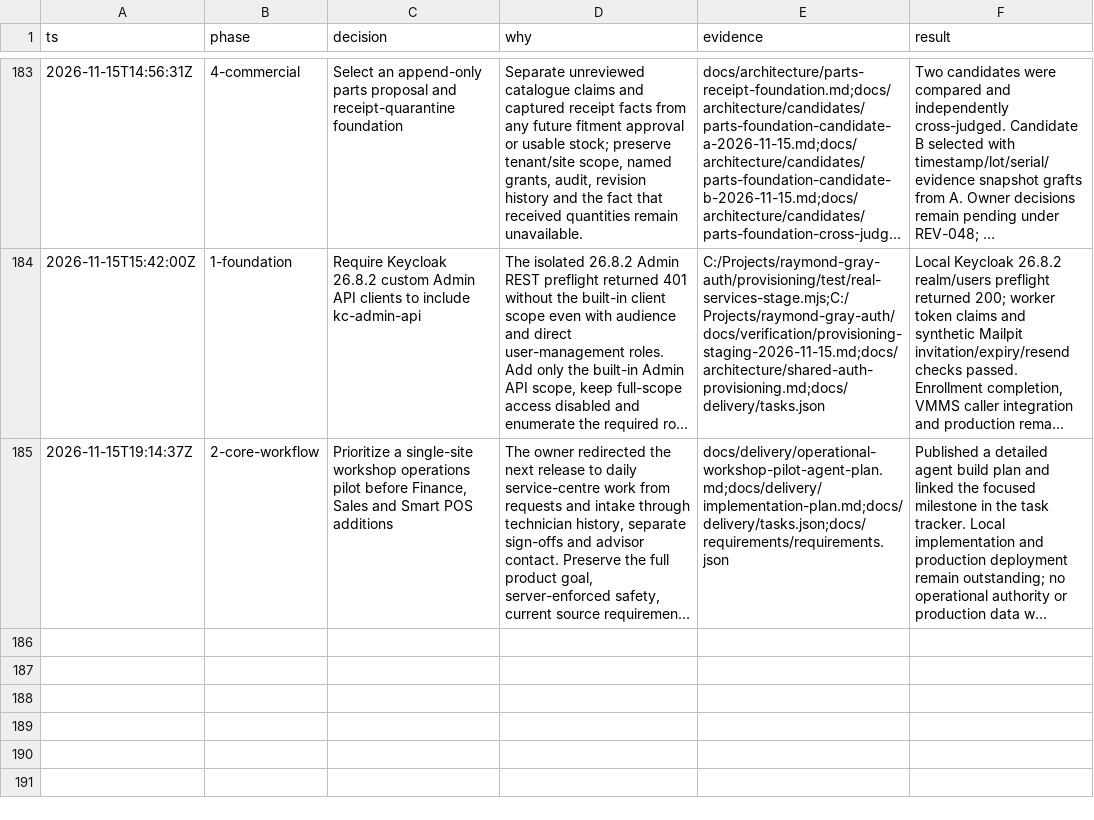
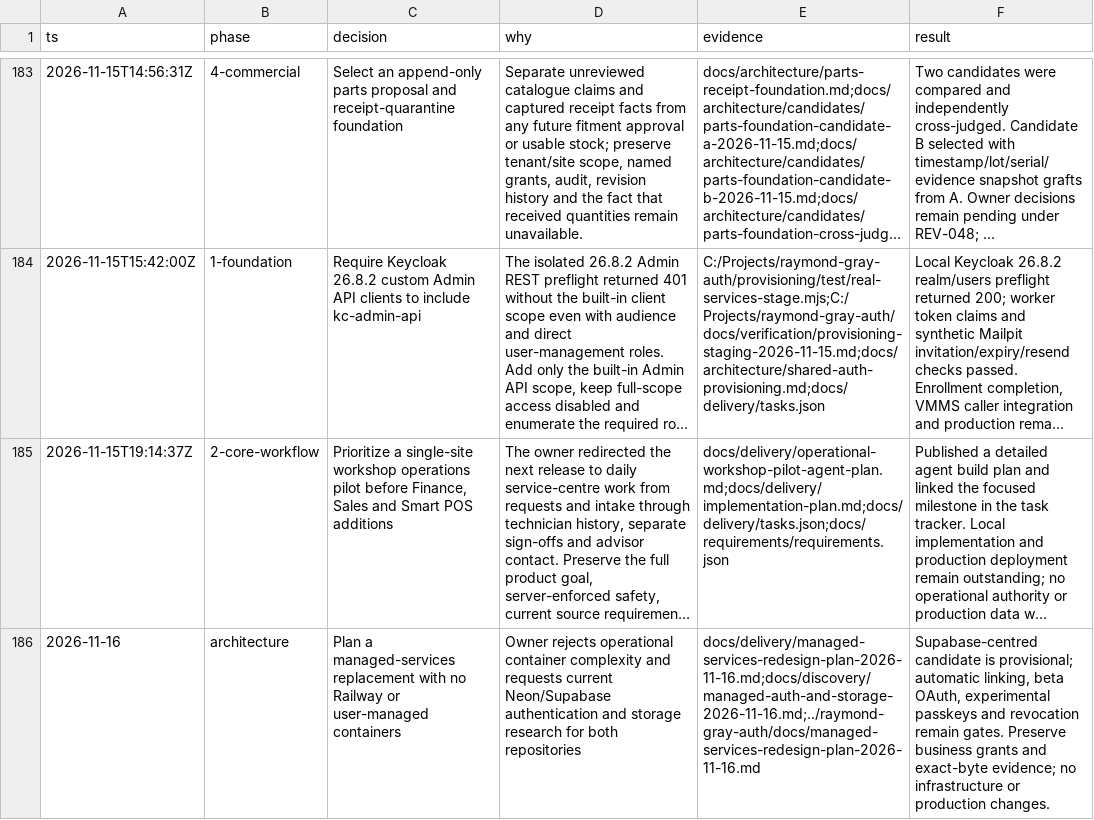
Before and after one commit to pekay23/raymond-gray-vmms, a TSV file: docs/delivery/decisions.tsv, drawn as a sheet; only a part is shown, gaps mark what is left out; long unchanged cells end in …; the diff names each change by its address in the sheet, - before the commit and + after, or states it on an @@ line.

```diff
--- a/docs/delivery/decisions.tsv
+++ b/docs/delivery/decisions.tsv
+row 186: 2026-11-16 | architecture | Plan a managed-services replacement with no Railway or user-managed containers | Owner rejects operational container complexity and requests current Neon/Supabase authentication and storage research for both repositories | docs/delivery/managed-services-redesign-plan-2026-11-16.md;docs/discovery/managed-auth-and-storage-2026-11-16.md;../raymond-gray-auth/docs/managed-services-redesign-plan-2026-11-16.md | Supabase-centred candidate is provisional; automatic linking, beta OAuth, experimental passkeys and revocation remain gates. Preserve business grants and exact-byte evidence; no infrastructure or production changes.
```
Also changed, not shown: 21 other files.
